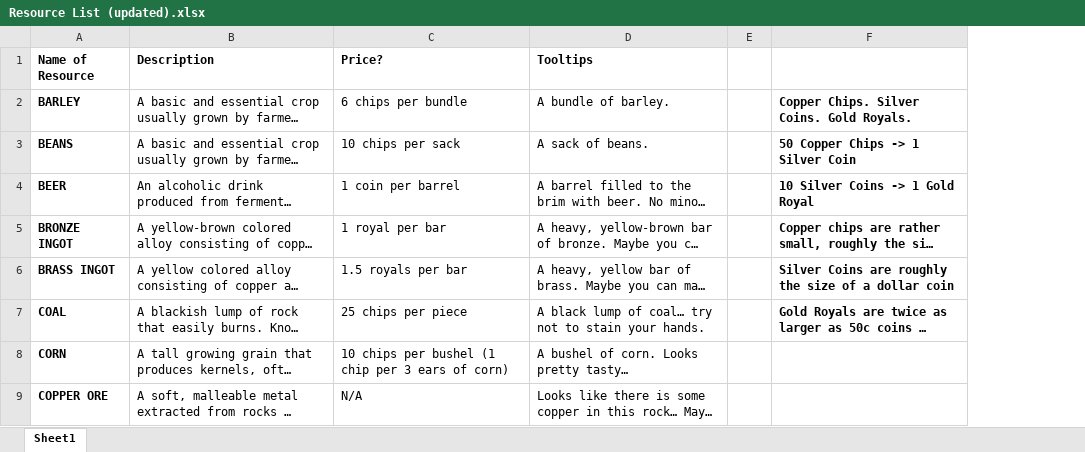
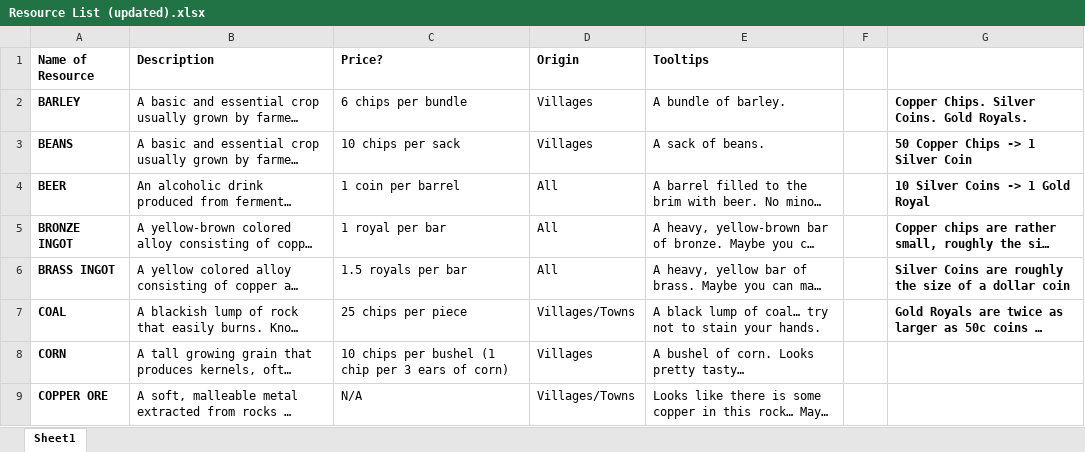
Before and after one commit to Amatsugu/Spicy-Trades, an Excel workbook: Story/Resource List (updated).xlsx, sheet Sheet1, drawn as a sheet; only a part is shown; long unchanged cells end in …; values as stored, in another font and other column widths than the file's, no borders; charts and pictures not drawn; the diff names each change by its address in the sheet, - before the commit and + after, or states it on an @@ line.

Commit message:
Added resource origins

```diff
--- a/Story/Resource List (updated).xlsx (sheet Sheet1)
+++ b/Story/Resource List (updated).xlsx (sheet Sheet1)
+column D (Origin), rows 2-9: Villages | Villages | All | All | All | Villages/Towns | Villages | Villages/Towns
```
Also changed, not shown: charts or pictures.
